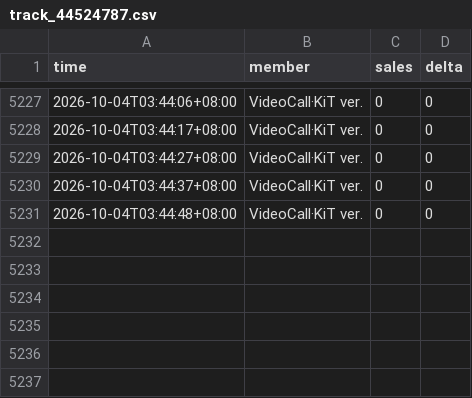
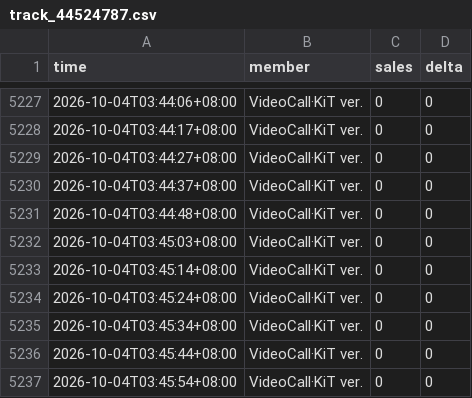
Before and after one commit to wxy040105-web/111, a CSV file: data/track_44524787.csv, drawn as a sheet; only a part is shown, gaps mark what is left out.

```diff
--- a/data/track_44524787.csv
+++ b/data/track_44524787.csv
@@ -5231 +5231,7 @@
 2026-10-04T03:44:48+08:00,VideoCall·KiT ver.,0,0
+2026-10-04T03:45:03+08:00,VideoCall·KiT ver.,0,0
+2026-10-04T03:45:14+08:00,VideoCall·KiT ver.,0,0
+2026-10-04T03:45:24+08:00,VideoCall·KiT ver.,0,0
+2026-10-04T03:45:34+08:00,VideoCall·KiT ver.,0,0
+2026-10-04T03:45:44+08:00,VideoCall·KiT ver.,0,0
+2026-10-04T03:45:54+08:00,VideoCall·KiT ver.,0,0
```
Also changed, not shown: 1 other file.
